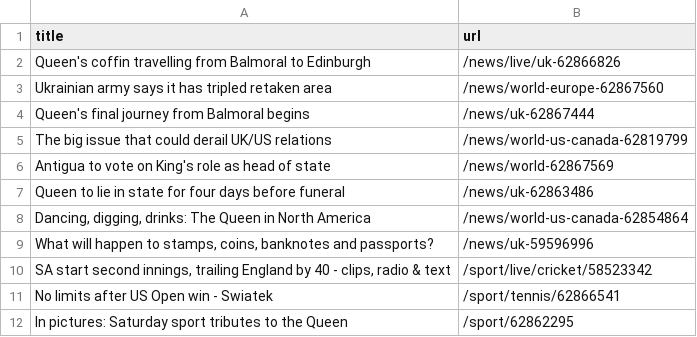
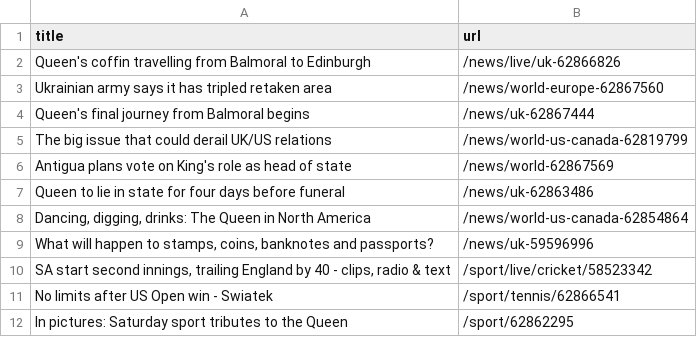
Before and after one commit to bryan-baker/automatic-scraper-bbc, a CSV file: bbc.csv, drawn as a sheet; only a part is shown.

```diff
--- a/bbc.csv
+++ b/bbc.csv
@@ -5,3 +5,3 @@ Queen's final journey from Balmoral begins,/news/uk-62867444
 The big issue that could derail UK/US relations,/news/world-us-canada-62819799
-Antigua to vote on King's role as head of state,/news/world-62867569
+Antigua plans vote on King's role as head of state,/news/world-62867569
 Queen to lie in state for four days before funeral,/news/uk-62863486
```
